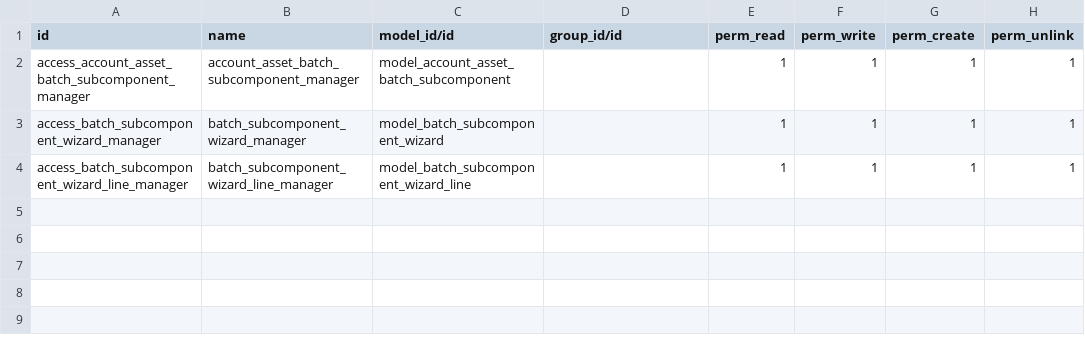
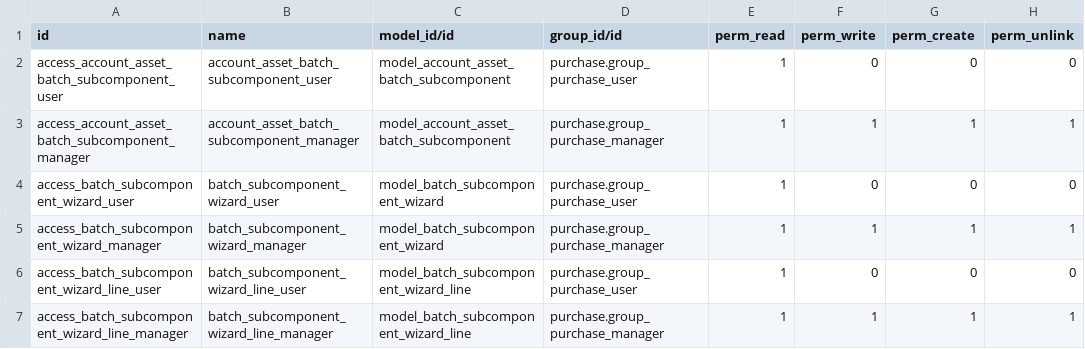
Before and after one commit to Aginix/kmitl, a CSV file: account_asset_batch_subcomponent/security/ir.model.access.csv, drawn as a sheet.

```diff
--- a/account_asset_batch_subcomponent/security/ir.model.access.csv
+++ b/account_asset_batch_subcomponent/security/ir.model.access.csv
@@ -1,4 +1,7 @@
 id,name,model_id/id,group_id/id,perm_read,perm_write,perm_create,perm_unlink
-access_account_asset_batch_subcomponent_manager,account_asset_batch_subcomponent_manager,model_account_asset_batch_subcomponent,,1,1,1,1
-access_batch_subcomponent_wizard_manager,batch_subcomponent_wizard_manager,model_batch_subcomponent_wizard,,1,1,1,1
-access_batch_subcomponent_wizard_line_manager,batch_subcomponent_wizard_line_manager,model_batch_subcomponent_wizard_line,,1,1,1,1
+access_account_asset_batch_subcomponent_user,account_asset_batch_subcomponent_user,model_account_asset_batch_subcomponent,purchase.group_purchase_user,1,0,0,0
+access_account_asset_batch_subcomponent_manager,account_asset_batch_subcomponent_manager,model_account_asset_batch_subcomponent,purchase.group_purchase_manager,1,1,1,1
+access_batch_subcomponent_wizard_user,batch_subcomponent_wizard_user,model_batch_subcomponent_wizard,purchase.group_purchase_user,1,0,0,0
+access_batch_subcomponent_wizard_manager,batch_subcomponent_wizard_manager,model_batch_subcomponent_wizard,purchase.group_purchase_manager,1,1,1,1
+access_batch_subcomponent_wizard_line_user,batch_subcomponent_wizard_line_user,model_batch_subcomponent_wizard_line,purchase.group_purchase_user,1,0,0,0
+access_batch_subcomponent_wizard_line_manager,batch_subcomponent_wizard_line_manager,model_batch_subcomponent_wizard_line,purchase.group_purchase_manager,1,1,1,1
```
Also changed, not shown: 31 other files.
